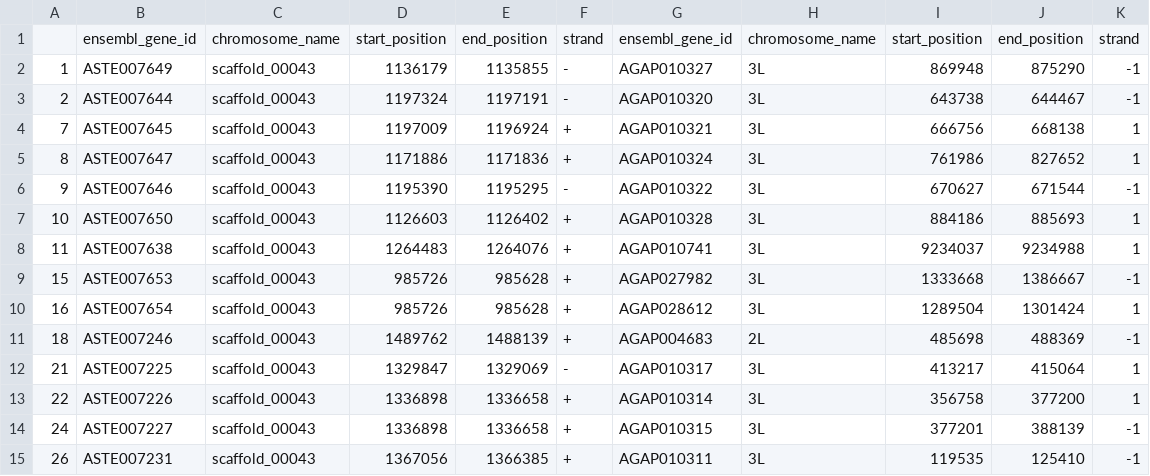
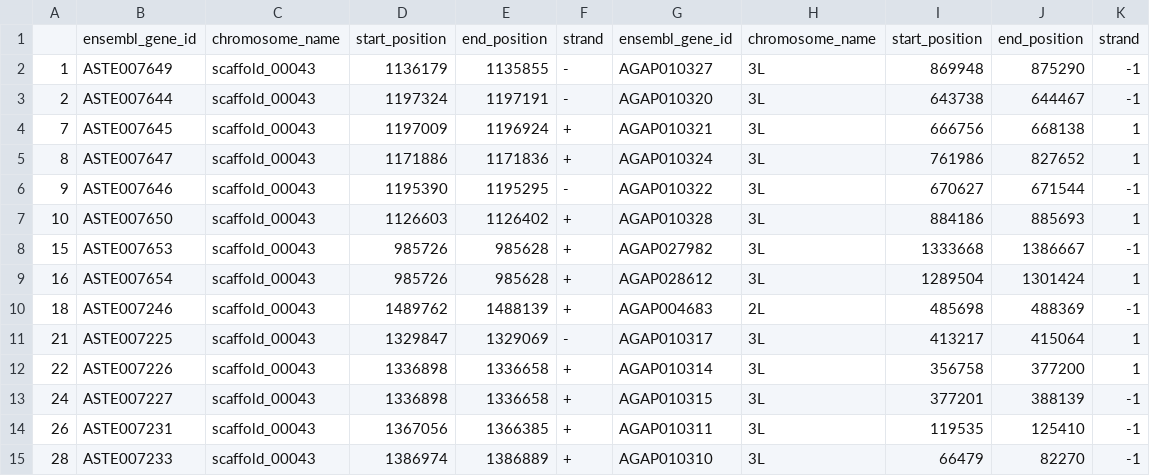
Before and after one commit to seaman248/scf_0043_location, a CSV file: input_data/un_table.csv, drawn as a sheet; only a part is shown; the shorter side is filled out with more unchanged rows.

```diff
--- a/input_data/un_table.csv
+++ b/input_data/un_table.csv
@@ -7,3 +7,2 @@
 "10";"ASTE007650";"scaffold_00043";1126603;1126402;"+";"AGAP010328";"3L";884186;885693;1
-"11";"ASTE007638";"scaffold_00043";1264483;1264076;"+";"AGAP010741";"3L";9234037;9234988;1
 "15";"ASTE007653";"scaffold_00043";985726;985628;"+";"AGAP027982";"3L";1333668;1386667;-1
```
Also changed, not shown: input_data/un_table_fun.csv, 1 other file.
